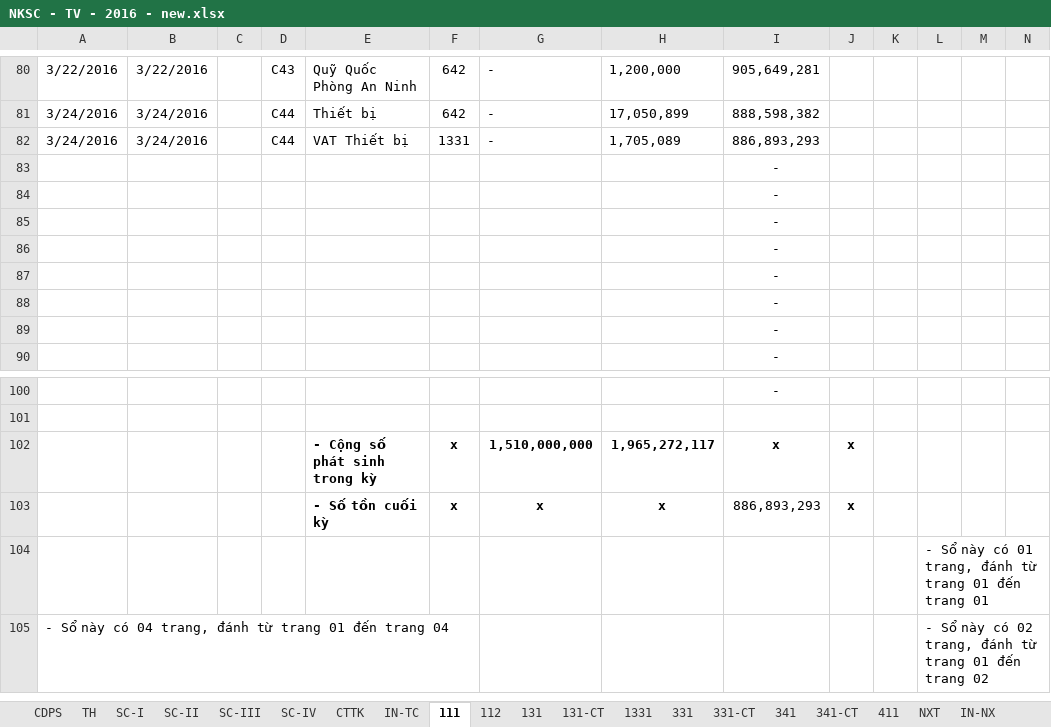
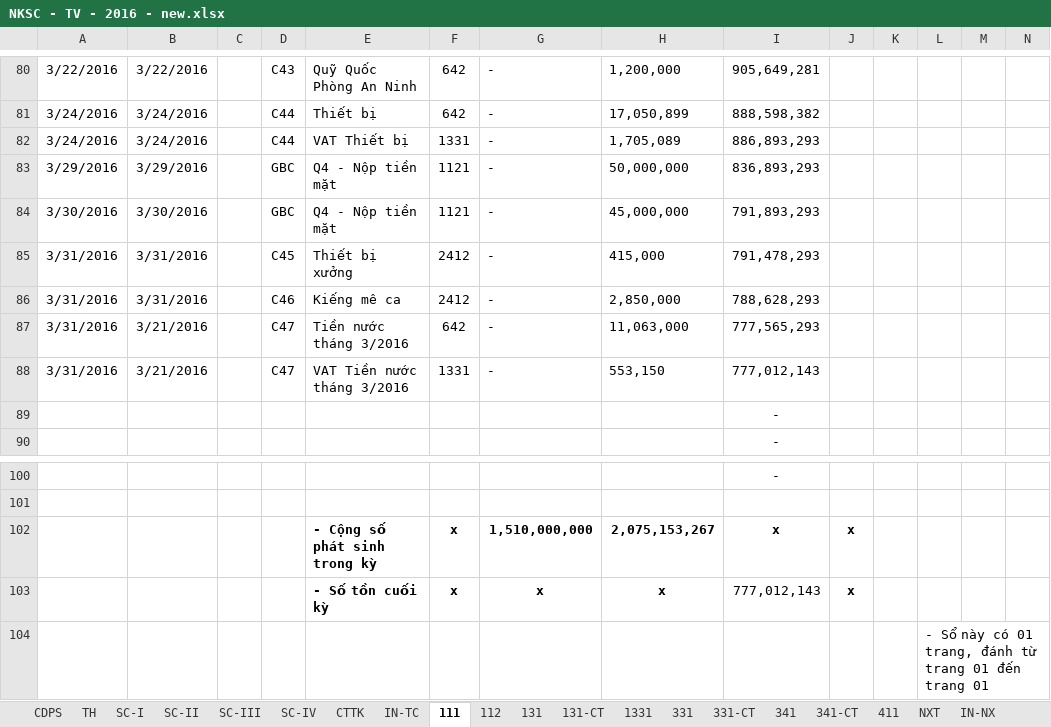
Before and after one commit to vuphuong11/02.KE-TOAN, an Excel workbook: SO SACH - TV/SO SACH/2016/NKSC - TV - 2016 - new.xlsx, sheet 111, drawn as a sheet; only a part is shown, gaps mark what is left out; the shorter side is filled out with more unchanged rows; values as stored, in another font and other column widths than the file's, no borders; conditional formats not drawn; removed rows and columns are numbered as before the commit, all else as after; rows hold the shown columns only; the diff names each change by its address in the sheet, - before the commit and + after, or states it on an @@ line.

```diff
--- a/SO SACH - TV/SO SACH/2016/NKSC - TV - 2016 - new.xlsx (sheet 111)
+++ b/SO SACH - TV/SO SACH/2016/NKSC - TV - 2016 - new.xlsx (sheet 111)
-row 83:  |  |  |  |  |  |  |  | -
-row 84:  |  |  |  |  |  |  |  | -
-row 85:  |  |  |  |  |  |  |  | -
-row 86:  |  |  |  |  |  |  |  | -
-row 87:  |  |  |  |  |  |  |  | -
-row 88:  |  |  |  |  |  |  |  | -
+row 83: 3/29/2016 | 3/29/2016 |  | GBC | Q4 - Nộp tiền mặt | 1121 | - | 50,000,000 | 836,893,293
+row 84: 3/30/2016 | 3/30/2016 |  | GBC | Q4 - Nộp tiền mặt | 1121 | - | 45,000,000 | 791,893,293
+row 85: 3/31/2016 | 3/31/2016 |  | C45 | Thiết bị xưởng | 2412 | - | 415,000 | 791,478,293
+row 86: 3/31/2016 | 3/31/2016 |  | C46 | Kiếng mê ca | 2412 | - | 2,850,000 | 788,628,293
+row 87: 3/31/2016 | 3/21/2016 |  | C47 | Tiền nước tháng 3/2016 | 642 | - | 11,063,000 | 777,565,293
+row 88: 3/31/2016 | 3/21/2016 |  | C47 | VAT Tiền nước tháng 3/2016 | 1331 | - | 553,150 | 777,012,143
-H102: 1,965,272,117
+H102: 2,075,153,267
-I103: 886,893,293
+I103: 777,012,143
```
Also changed, not shown: sheet TH, sheet 331-CT, sheet SC-III, sheet CDPS, sheet 331, sheet CTTK, 4 more sheets, formulas that keep their value, hidden cells, CONG NO/CONG NO 2016/CN Tổng hợp.xlsx, CONG NO/CONG NO 2016/Cong no NL ca.xlsx, 35 other files.
